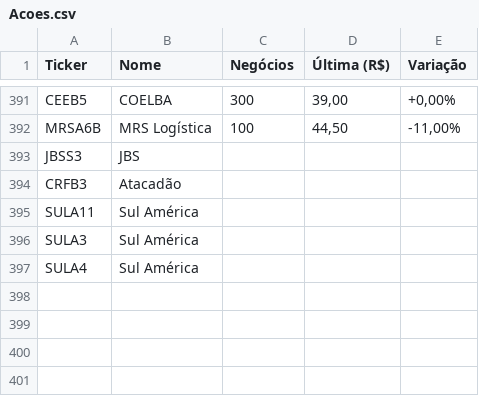
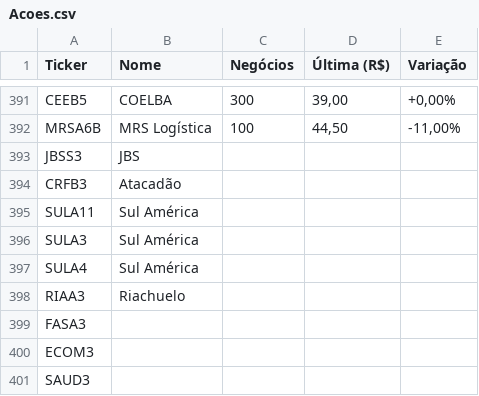
Before and after one commit to joao-sallaberry/portfolio-tracker, a CSV file: src/data/Acoes.csv, drawn as a sheet; only a part is shown, gaps mark what is left out.

```diff
--- a/src/data/Acoes.csv
+++ b/src/data/Acoes.csv
@@ -397 +397,5 @@ SULA3,Sul América,,,
 SULA4,Sul América,,,
+RIAA3,Riachuelo,,,
+FASA3,,,,
+ECOM3,,,,
+SAUD3,,,,
```
Also changed, not shown: src/data/FIIs.csv, 4 other files.
